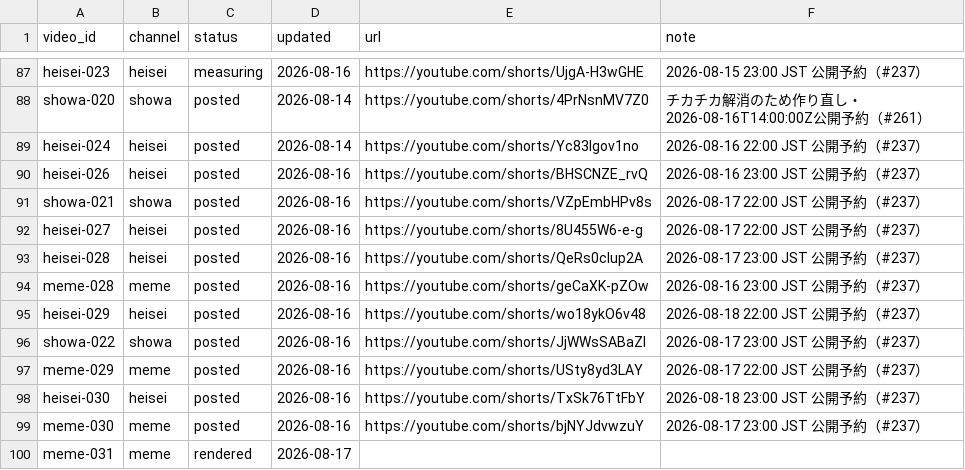
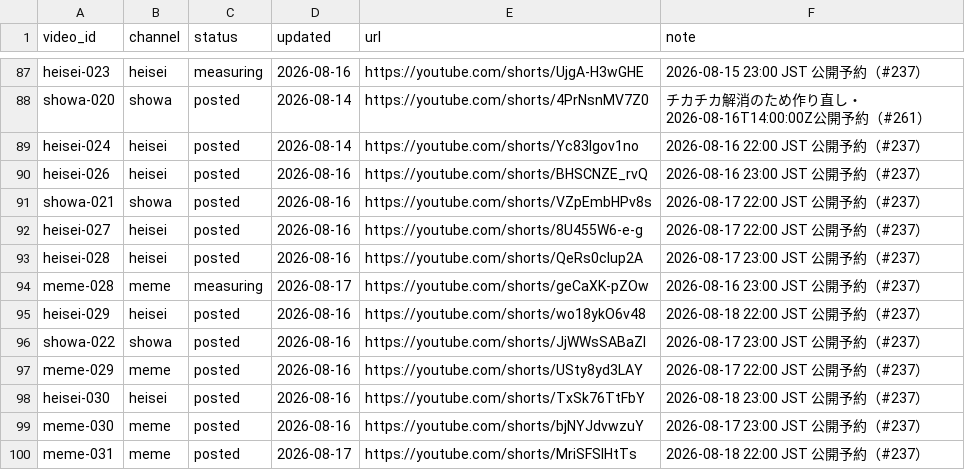
Before and after one commit to bashaka-sawabe/personal-sns-operation, a CSV file: data/status.csv, drawn as a sheet; only a part is shown, gaps mark what is left out.

```diff
--- a/data/status.csv
+++ b/data/status.csv
@@ -93,3 +93,3 @@ heisei-027,heisei,posted,2026-08-16,https://youtube.com/shorts/8U455W6-e-g,2026-
 heisei-028,heisei,posted,2026-08-16,https://youtube.com/shorts/QeRs0clup2A,2026-08-17 23:00 JST 公開予約（#237）
-meme-028,meme,posted,2026-08-16,https://youtube.com/shorts/geCaXK-pZOw,2026-08-16 23:00 JST 公開予約（#237）
+meme-028,meme,measuring,2026-08-17,https://youtube.com/shorts/geCaXK-pZOw,2026-08-16 23:00 JST 公開予約（#237）
 heisei-029,heisei,posted,2026-08-16,https://youtube.com/shorts/wo18ykO6v48,2026-08-18 22:00 JST 公開予約（#237）
@@ -99,2 +99,2 @@ heisei-030,heisei,posted,2026-08-16,https://youtube.com/shorts/TxSk76TtFbY,2026-
 meme-030,meme,posted,2026-08-16,https://youtube.com/shorts/bjNYJdvwzuY,2026-08-17 23:00 JST 公開予約（#237）
-meme-031,meme,rendered,2026-08-17,,
+meme-031,meme,posted,2026-08-17,https://youtube.com/shorts/MriSFSlHtTs,2026-08-18 22:00 JST 公開予約（#237）
```
